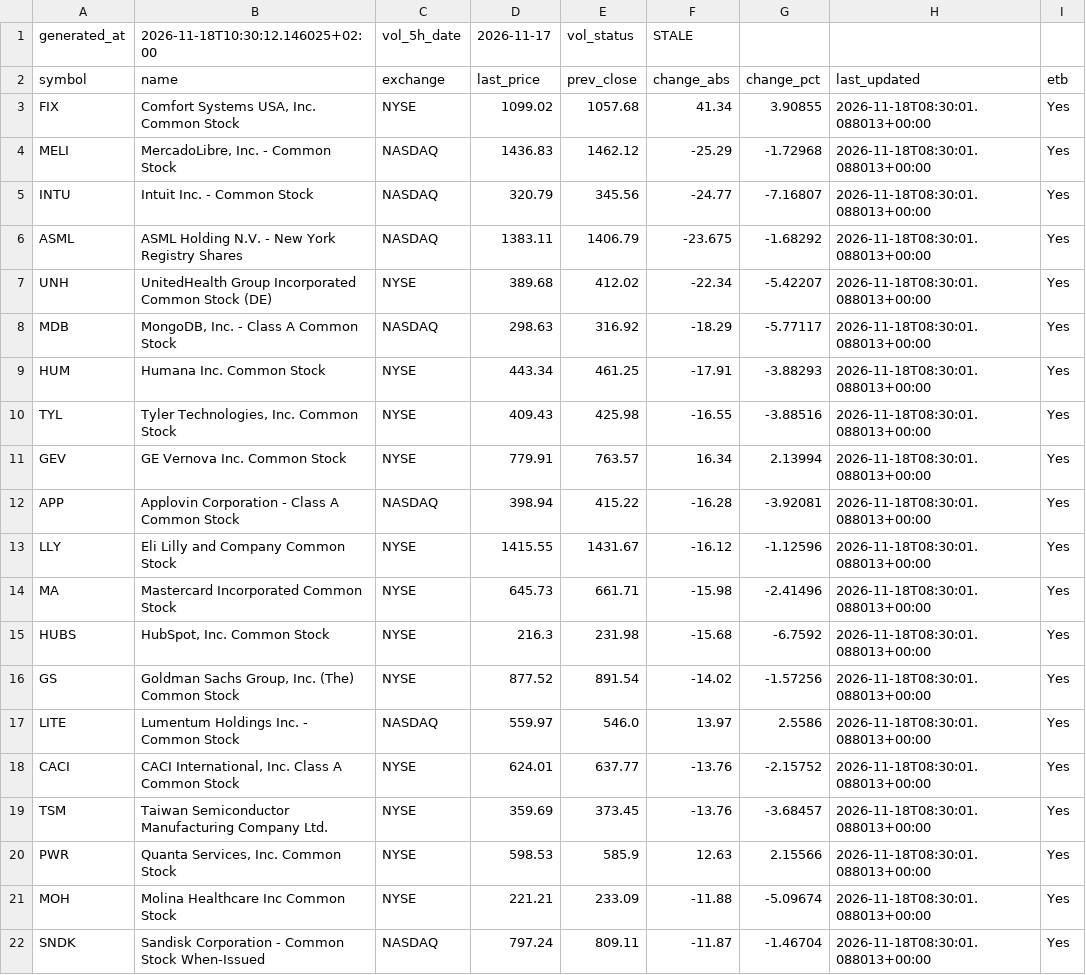
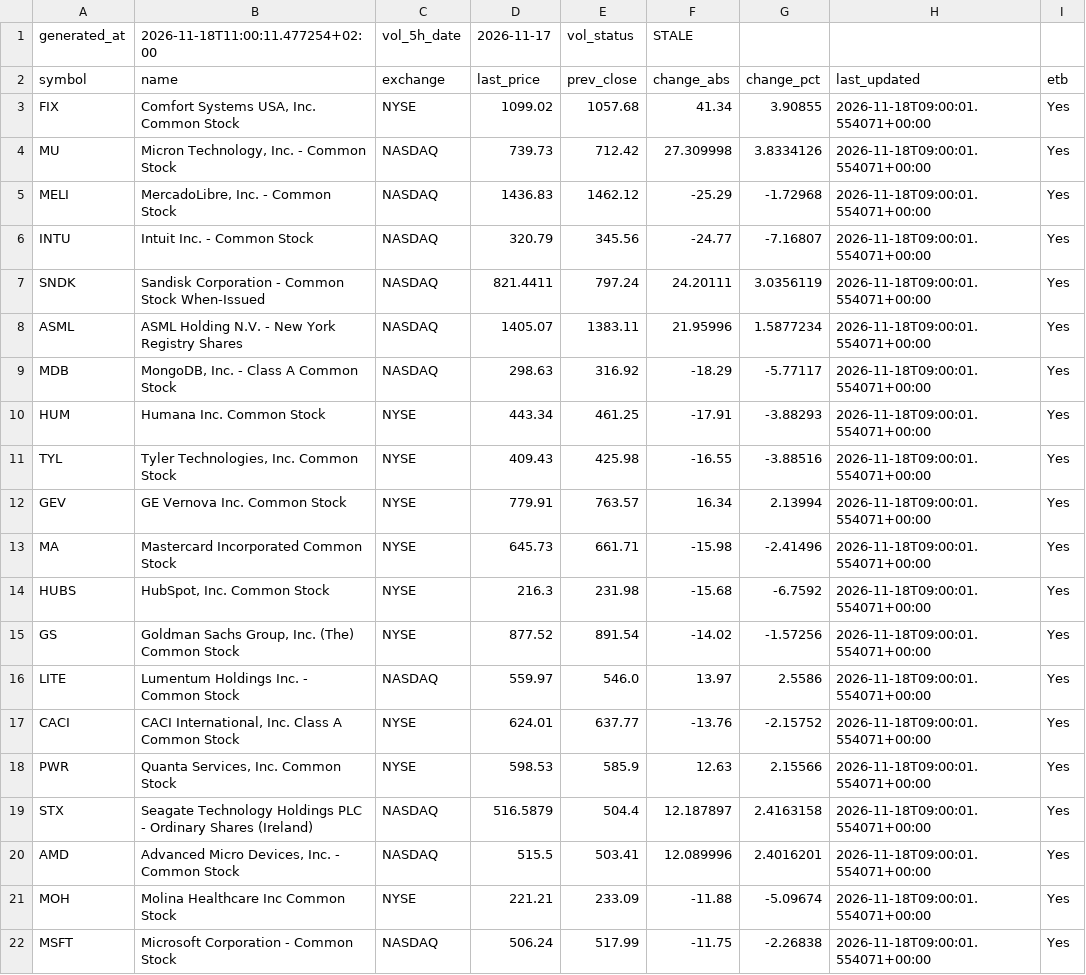
Before and after one commit to alonsadan1970/daily-stocks-data, a CSV file: top_abs_200.csv, drawn as a sheet.

```diff
--- a/top_abs_200.csv
+++ b/top_abs_200.csv
@@ -1,22 +1,22 @@
-generated_at,2026-11-18T10:30:12.146025+02:00,vol_5h_date,2026-11-17,vol_status,STALE
+generated_at,2026-11-18T11:00:11.477254+02:00,vol_5h_date,2026-11-17,vol_status,STALE
 symbol,name,exchange,last_price,prev_close,change_abs,change_pct,last_updated,etb
-FIX,"Comfort Systems USA, Inc. Common Stock",NYSE,1099.02,1057.68,41.34,3.90855,2026-11-18T08:30:01.088013+00:00,Yes
-MELI,"MercadoLibre, Inc. - Common Stock",NASDAQ,1436.83,1462.12,-25.29,-1.72968,2026-11-18T08:30:01.088013+00:00,Yes
-INTU,Intuit Inc. - Common Stock,NASDAQ,320.79,345.56,-24.77,-7.16807,2026-11-18T08:30:01.088013+00:00,Yes
-ASML,ASML Holding N.V. - New York Registry Shares,NASDAQ,1383.11,1406.79,-23.675,-1.68292,2026-11-18T08:30:01.088013+00:00,Yes
-UNH,UnitedHealth Group Incorporated Common Stock (DE),NYSE,389.68,412.02,-22.34,-5.42207,2026-11-18T08:30:01.088013+00:00,Yes
-MDB,"MongoDB, Inc. - Class A Common Stock",NASDAQ,298.63,316.92,-18.29,-5.77117,2026-11-18T08:30:01.088013+00:00,Yes
-HUM,Humana Inc. Common Stock,NYSE,443.34,461.25,-17.91,-3.88293,2026-11-18T08:30:01.088013+00:00,Yes
-TYL,"Tyler Technologies, Inc. Common Stock",NYSE,409.43,425.98,-16.55,-3.88516,2026-11-18T08:30:01.088013+00:00,Yes
-GEV,GE Vernova Inc. Common Stock,NYSE,779.91,763.57,16.34,2.13994,2026-11-18T08:30:01.088013+00:00,Yes
-APP,Applovin Corporation - Class A Common Stock,NASDAQ,398.94,415.22,-16.28,-3.92081,2026-11-18T08:30:01.088013+00:00,Yes
-LLY,Eli Lilly and Company Common Stock,NYSE,1415.55,1431.67,-16.12,-1.12596,2026-11-18T08:30:01.088013+00:00,Yes
-MA,Mastercard Incorporated Common Stock,NYSE,645.73,661.71,-15.98,-2.41496,2026-11-18T08:30:01.088013+00:00,Yes
-HUBS,"HubSpot, Inc. Common Stock",NYSE,216.3,231.98,-15.68,-6.7592,2026-11-18T08:30:01.088013+00:00,Yes
-GS,"Goldman Sachs Group, Inc. (The) Common Stock",NYSE,877.52,891.54,-14.02,-1.57256,2026-11-18T08:30:01.088013+00:00,Yes
-LITE,Lumentum Holdings Inc. - Common Stock,NASDAQ,559.97,546.0,13.97,2.5586,2026-11-18T08:30:01.088013+00:00,Yes
-CACI,"CACI International, Inc. Class A Common Stock",NYSE,624.01,637.77,-13.76,-2.15752,2026-11-18T08:30:01.088013+00:00,Yes
-TSM,Taiwan Semiconductor Manufacturing Company Ltd.,NYSE,359.69,373.45,-13.76,-3.68457,2026-11-18T08:30:01.088013+00:00,Yes
-PWR,"Quanta Services, Inc. Common Stock",NYSE,598.53,585.9,12.63,2.15566,2026-11-18T08:30:01.088013+00:00,Yes
-MOH,Molina Healthcare Inc Common Stock,NYSE,221.21,233.09,-11.88,-5.09674,2026-11-18T08:30:01.088013+00:00,Yes
-SNDK,Sandisk Corporation - Common Stock When-Issued,NASDAQ,797.24,809.11,-11.87,-1.46704,2026-11-18T08:30:01.088013+00:00,Yes
+FIX,"Comfort Systems USA, Inc. Common Stock",NYSE,1099.02,1057.68,41.34,3.90855,2026-11-18T09:00:01.554071+00:00,Yes
+MU,"Micron Technology, Inc. - Common Stock",NASDAQ,739.73,712.42,27.309998,3.8334126,2026-11-18T09:00:01.554071+00:00,Yes
+MELI,"MercadoLibre, Inc. - Common Stock",NASDAQ,1436.83,1462.12,-25.29,-1.72968,2026-11-18T09:00:01.554071+00:00,Yes
+INTU,Intuit Inc. - Common Stock,NASDAQ,320.79,345.56,-24.77,-7.16807,2026-11-18T09:00:01.554071+00:00,Yes
+SNDK,Sandisk Corporation - Common Stock When-Issued,NASDAQ,821.4411,797.24,24.20111,3.0356119,2026-11-18T09:00:01.554071+00:00,Yes
+ASML,ASML Holding N.V. - New York Registry Shares,NASDAQ,1405.07,1383.11,21.95996,1.5877234,2026-11-18T09:00:01.554071+00:00,Yes
+MDB,"MongoDB, Inc. - Class A Common Stock",NASDAQ,298.63,316.92,-18.29,-5.77117,2026-11-18T09:00:01.554071+00:00,Yes
+HUM,Humana Inc. Common Stock,NYSE,443.34,461.25,-17.91,-3.88293,2026-11-18T09:00:01.554071+00:00,Yes
+TYL,"Tyler Technologies, Inc. Common Stock",NYSE,409.43,425.98,-16.55,-3.88516,2026-11-18T09:00:01.554071+00:00,Yes
+GEV,GE Vernova Inc. Common Stock,NYSE,779.91,763.57,16.34,2.13994,2026-11-18T09:00:01.554071+00:00,Yes
+MA,Mastercard Incorporated Common Stock,NYSE,645.73,661.71,-15.98,-2.41496,2026-11-18T09:00:01.554071+00:00,Yes
+HUBS,"HubSpot, Inc. Common Stock",NYSE,216.3,231.98,-15.68,-6.7592,2026-11-18T09:00:01.554071+00:00,Yes
+GS,"Goldman Sachs Group, Inc. (The) Common Stock",NYSE,877.52,891.54,-14.02,-1.57256,2026-11-18T09:00:01.554071+00:00,Yes
+LITE,Lumentum Holdings Inc. - Common Stock,NASDAQ,559.97,546.0,13.97,2.5586,2026-11-18T09:00:01.554071+00:00,Yes
+CACI,"CACI International, Inc. Class A Common Stock",NYSE,624.01,637.77,-13.76,-2.15752,2026-11-18T09:00:01.554071+00:00,Yes
+PWR,"Quanta Services, Inc. Common Stock",NYSE,598.53,585.9,12.63,2.15566,2026-11-18T09:00:01.554071+00:00,Yes
+STX,Seagate Technology Holdings PLC - Ordinary Shares (Ireland),NASDAQ,516.5879,504.4,12.187897,2.4163158,2026-11-18T09:00:01.554071+00:00,Yes
+AMD,"Advanced Micro Devices, Inc. - Common Stock",NASDAQ,515.5,503.41,12.089996,2.4016201,2026-11-18T09:00:01.554071+00:00,Yes
+MOH,Molina Healthcare Inc Common Stock,NYSE,221.21,233.09,-11.88,-5.09674,2026-11-18T09:00:01.554071+00:00,Yes
+MSFT,Microsoft Corporation - Common Stock,NASDAQ,506.24,517.99,-11.75,-2.26838,2026-11-18T09:00:01.554071+00:00,Yes
```
Also changed, not shown: top_abs.csv, top_pct.csv.
